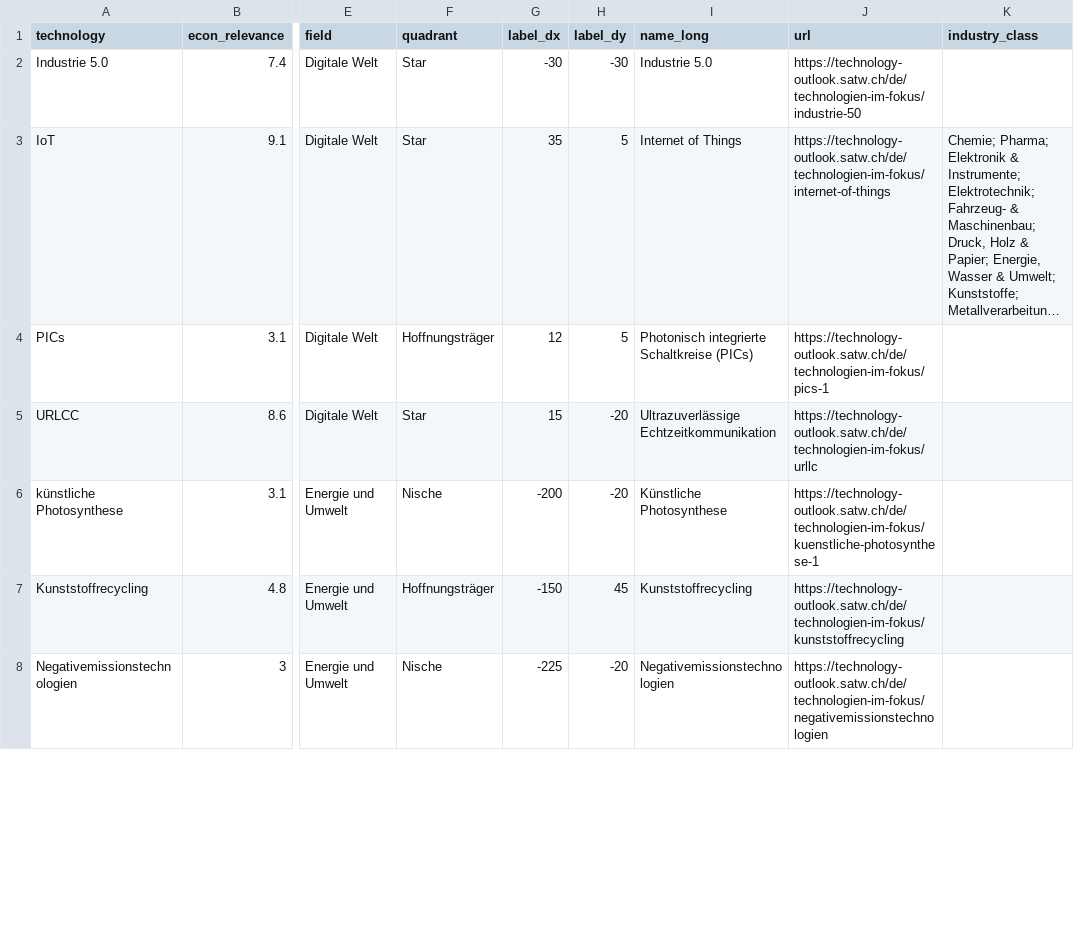
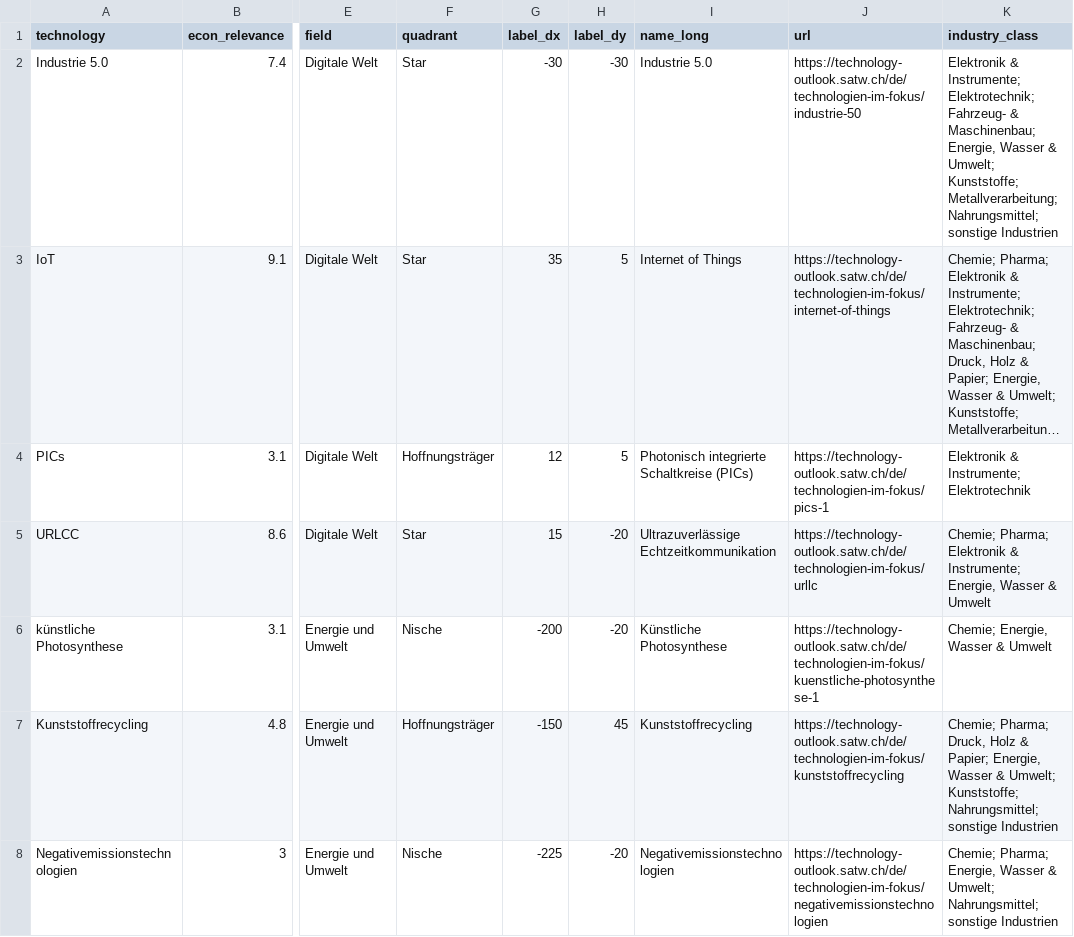
Before and after one commit to SwissAcademyOfEngineeringSciences/quadrant_augmented_by_industry, a CSV file: data.csv, drawn as a sheet; only a part is shown, gaps mark what is left out; long unchanged cells end in …; the diff covers the shown part only; the diff names each change by its address in the sheet, - before the commit and + after, or states it on an @@ line.

Commit message:
Update data.csv
added more industry_categories

```diff
--- a/data.csv
+++ b/data.csv
-K2 (industry_class): (empty)
+K2 (industry_class): Elektronik & Instrumente; Elektrotechnik; Fahrzeug- & Maschinenbau; Energie, Wasser & Umwelt; Kunststoffe; Metallverarbeitung; Nahrungsmittel; sonstige Industrien
-K4 (industry_class): (empty)
+K4 (industry_class): Elektronik & Instrumente; Elektrotechnik
-K5 (industry_class): (empty)
+K5 (industry_class): Chemie; Pharma; Elektronik & Instrumente; Energie, Wasser & Umwelt
-K6 (industry_class): (empty)
+K6 (industry_class): Chemie; Energie, Wasser & Umwelt
-K7 (industry_class): (empty)
+K7 (industry_class): Chemie; Pharma; Druck, Holz & Papier; Energie, Wasser & Umwelt; Kunststoffe; Nahrungsmittel; sonstige Industrien
-K8 (industry_class): (empty)
+K8 (industry_class): Chemie; Pharma; Energie, Wasser & Umwelt; Nahrungsmittel; sonstige Industrien
```
Also changed, not shown: 21 edited cells elsewhere in this file.
